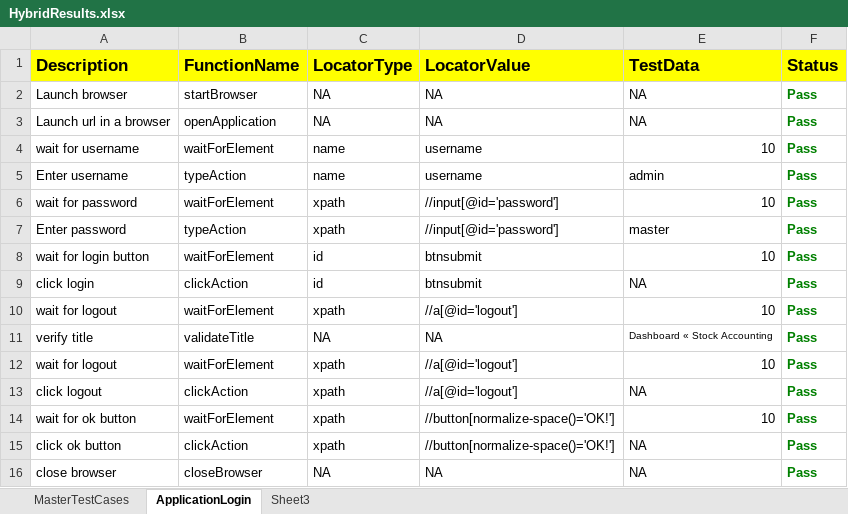
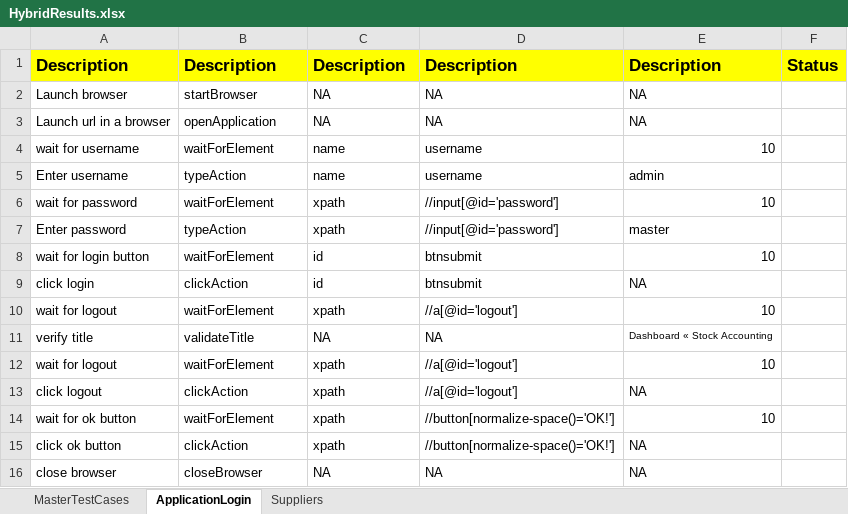
Before and after one commit to dchalla9119/ERP_EveningBatch, an Excel workbook: TestOutput/HybridResults.xlsx, sheet ApplicationLogin, drawn as a sheet; values as stored, in another font and other column widths than the file's, no borders; the diff names each change by its address in the sheet, - before the commit and + after, or states it on an @@ line.

```diff
--- a/TestOutput/HybridResults.xlsx (sheet ApplicationLogin)
+++ b/TestOutput/HybridResults.xlsx (sheet ApplicationLogin)
-sheet tab: Sheet3
+sheet tab: Suppliers
-B1: FunctionName
+B1: Description
-C1: LocatorType
+C1: Description
-D1: LocatorValue
+D1: Description
-E1: TestData
+E1: Description
-F2:F16: Pass
+F2:F16: (empty)
```
Also changed, not shown: sheet Suppliers, sheet MasterTestCases, TestInput/HybridData.xlsx, 12 other files.
